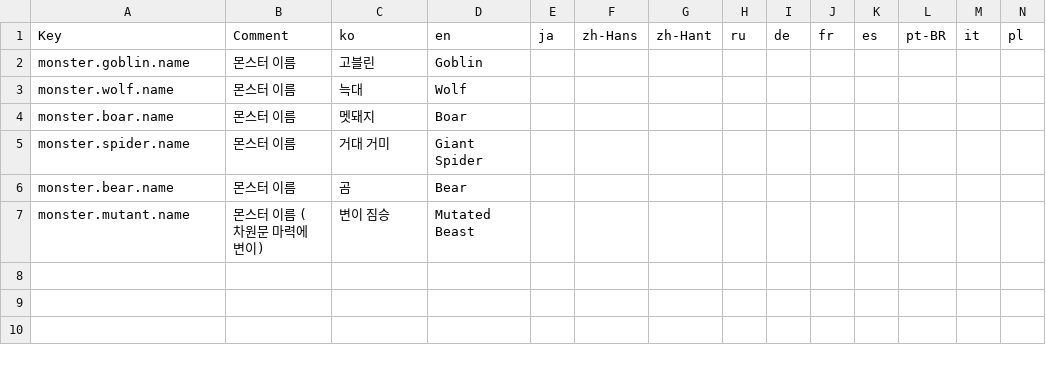
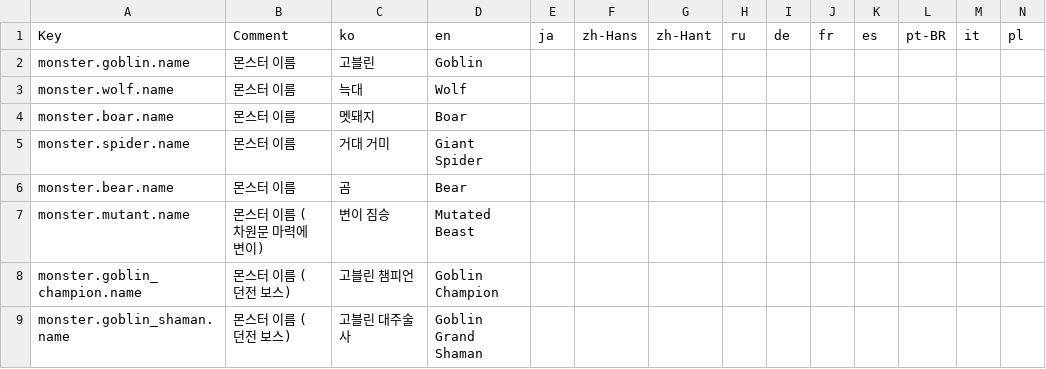
Before and after one commit to baedonggeun/How-to-Live-as-a-Mage, a CSV file: Assets/Localization/CSV/Monster.csv, drawn as a sheet; only a part is shown; rows hold the shown columns only; the diff names each change by its address in the sheet, - before the commit and + after, or states it on an @@ line.

```diff
--- a/Assets/Localization/CSV/Monster.csv
+++ b/Assets/Localization/CSV/Monster.csv
+row 8: monster.goblin_champion.name | 몬스터 이름 (던전 보스) | 고블린 챔피언 | Goblin Champion
+row 9: monster.goblin_shaman.name | 몬스터 이름 (던전 보스) | 고블린 대주술사 | Goblin Grand Shaman
```
Also changed, not shown: Assets/Localization/CSV/Field.csv, Assets/Localization/CSV/Menu.csv, 47 other files.
